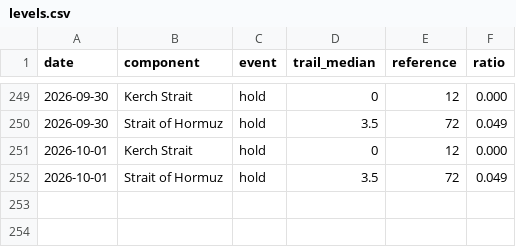
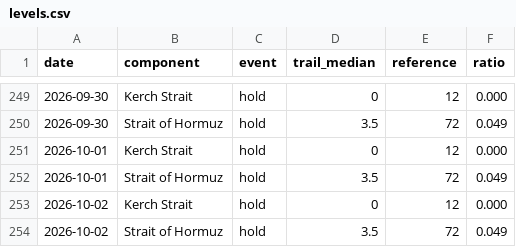
Before and after one commit to wan9yu/tremor, a CSV file: data/levels.csv, drawn as a sheet; only a part is shown, gaps mark what is left out; the diff names each change by its address in the sheet, - before the commit and + after, or states it on an @@ line.

```diff
--- a/data/levels.csv
+++ b/data/levels.csv
+row 253: 2026-10-02 | Kerch Strait | hold | 0 | 12 | 0.000
+row 254: 2026-10-02 | Strait of Hormuz | hold | 3.5 | 72 | 0.049
```
Also changed, not shown: docs/data/stuck.csv, 6 other files.
